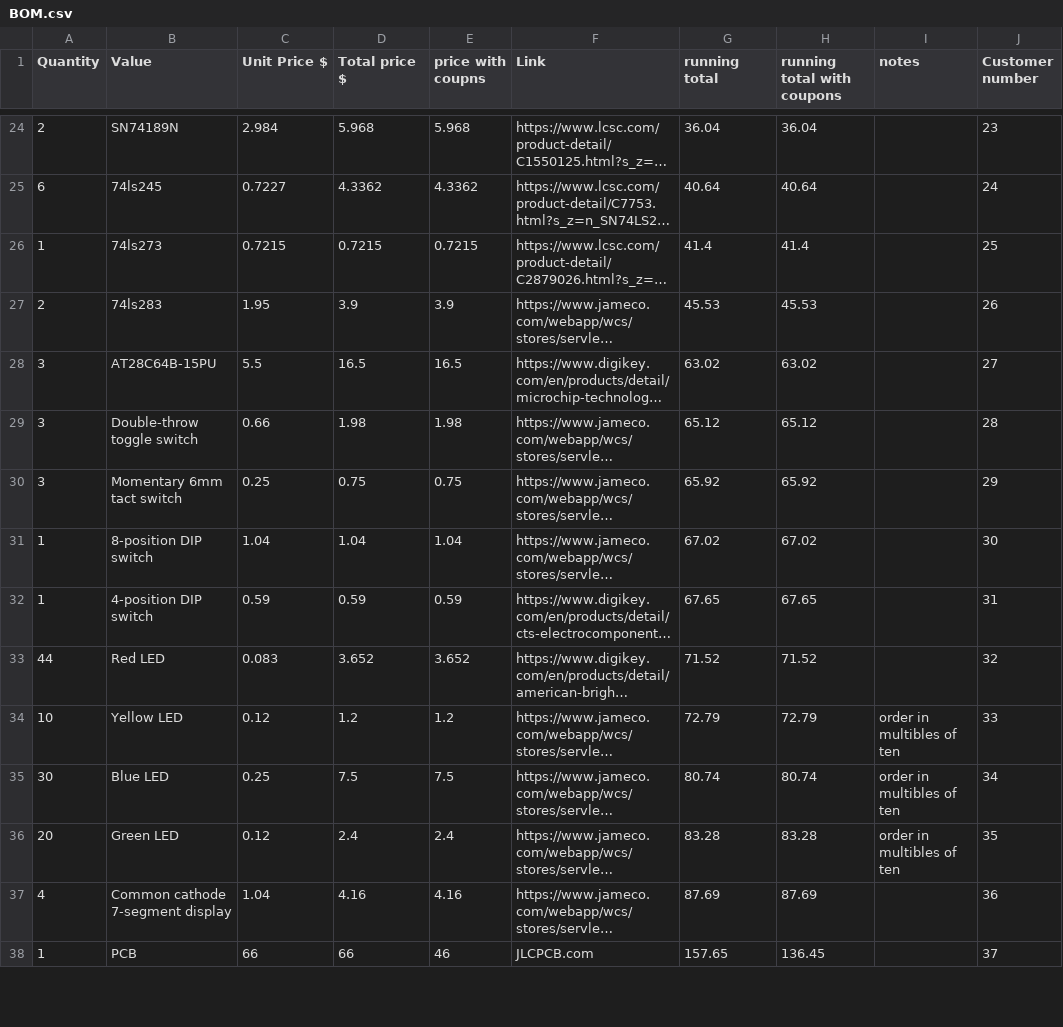
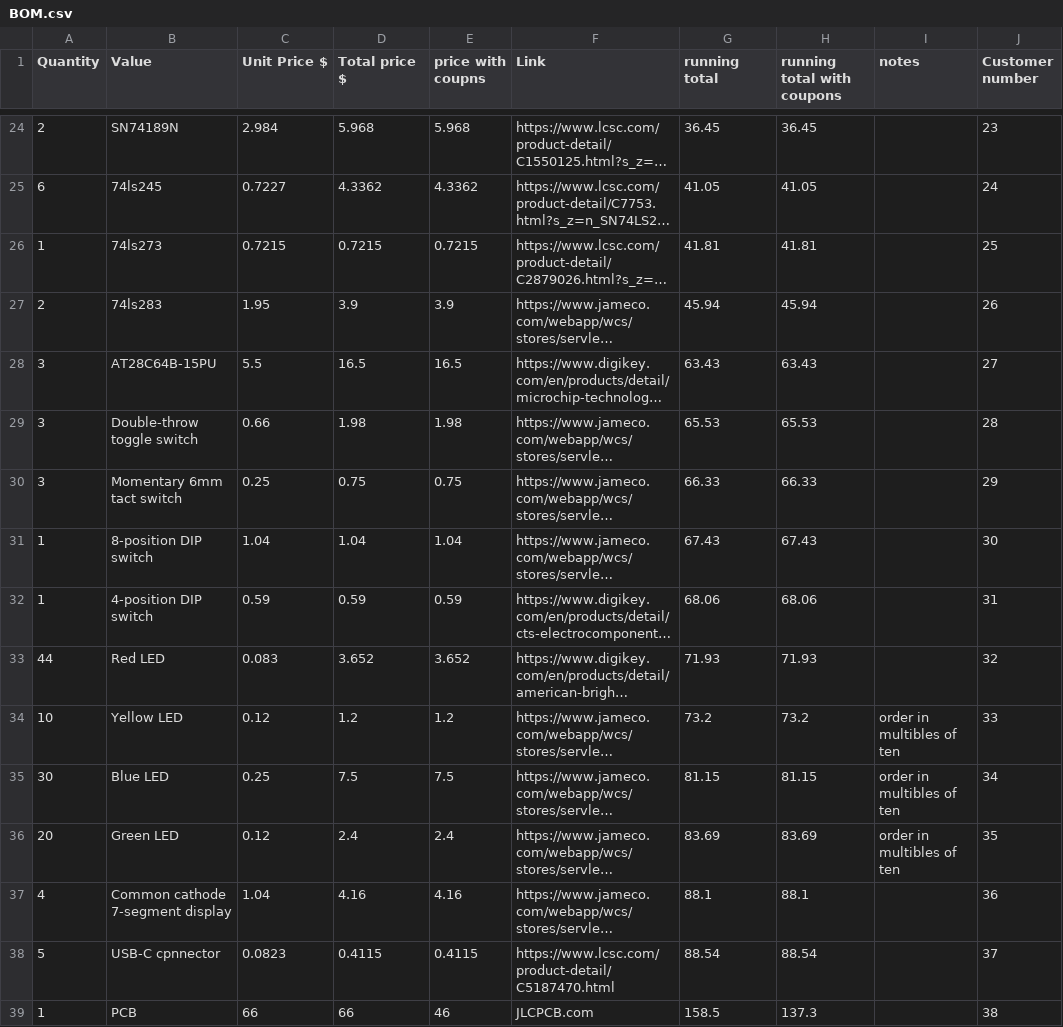
Before and after one commit to dragonruler1000/8-bit_computer, a CSV file: BOM.csv, drawn as a sheet; only a part is shown, gaps mark what is left out; long unchanged cells end in …; addresses are those after the commit; the diff covers the shown part only; the diff names each change by its address in the sheet, - before the commit and + after, or states it on an @@ line.

```diff
--- a/BOM.csv
+++ b/BOM.csv
-G24 (running total): 36.04
+G24 (running total): 36.45
-H24 (running total with coupons): 36.04
+H24 (running total with coupons): 36.45
-G25 (running total): 40.64
+G25 (running total): 41.05
-H25 (running total with coupons): 40.64
+H25 (running total with coupons): 41.05
-G26 (running total): 41.4
+G26 (running total): 41.81
-H26 (running total with coupons): 41.4
+H26 (running total with coupons): 41.81
-G27 (running total): 45.53
+G27 (running total): 45.94
-H27 (running total with coupons): 45.53
+H27 (running total with coupons): 45.94
-G28 (running total): 63.02
+G28 (running total): 63.43
-H28 (running total with coupons): 63.02
+H28 (running total with coupons): 63.43
-G29 (running total): 65.12
+G29 (running total): 65.53
-H29 (running total with coupons): 65.12
+H29 (running total with coupons): 65.53
-G30 (running total): 65.92
+G30 (running total): 66.33
-H30 (running total with coupons): 65.92
+H30 (running total with coupons): 66.33
-G31 (running total): 67.02
+G31 (running total): 67.43
-H31 (running total with coupons): 67.02
+H31 (running total with coupons): 67.43
-G32 (running total): 67.65
+G32 (running total): 68.06
-H32 (running total with coupons): 67.65
+H32 (running total with coupons): 68.06
-G33 (running total): 71.52
+G33 (running total): 71.93
-H33 (running total with coupons): 71.52
+H33 (running total with coupons): 71.93
-G34 (running total): 72.79
+G34 (running total): 73.2
-H34 (running total with coupons): 72.79
+H34 (running total with coupons): 73.2
-G35 (running total): 80.74
+G35 (running total): 81.15
-H35 (running total with coupons): 80.74
+H35 (running total with coupons): 81.15
-G36 (running total): 83.28
+G36 (running total): 83.69
-H36 (running total with coupons): 83.28
+H36 (running total with coupons): 83.69
-G37 (running total): 87.69
+G37 (running total): 88.1
-H37 (running total with coupons): 87.69
+H37 (running total with coupons): 88.1
+row 38: 5 | USB-C cpnnector | 0.0823 | 0.4115 | 0.4115 | https://www.lcsc.com/product-detail/C5187470.html | 88.54 | 88.54 |  | 37
-G39 (running total): 157.65
+G39 (running total): 158.5
-H39 (running total with coupons): 136.45
+H39 (running total with coupons): 137.3
-J39 (Customer number): 37
+J39 (Customer number): 38
```
Also changed, not shown: 34 edited cells elsewhere in this file, 34 other files.
